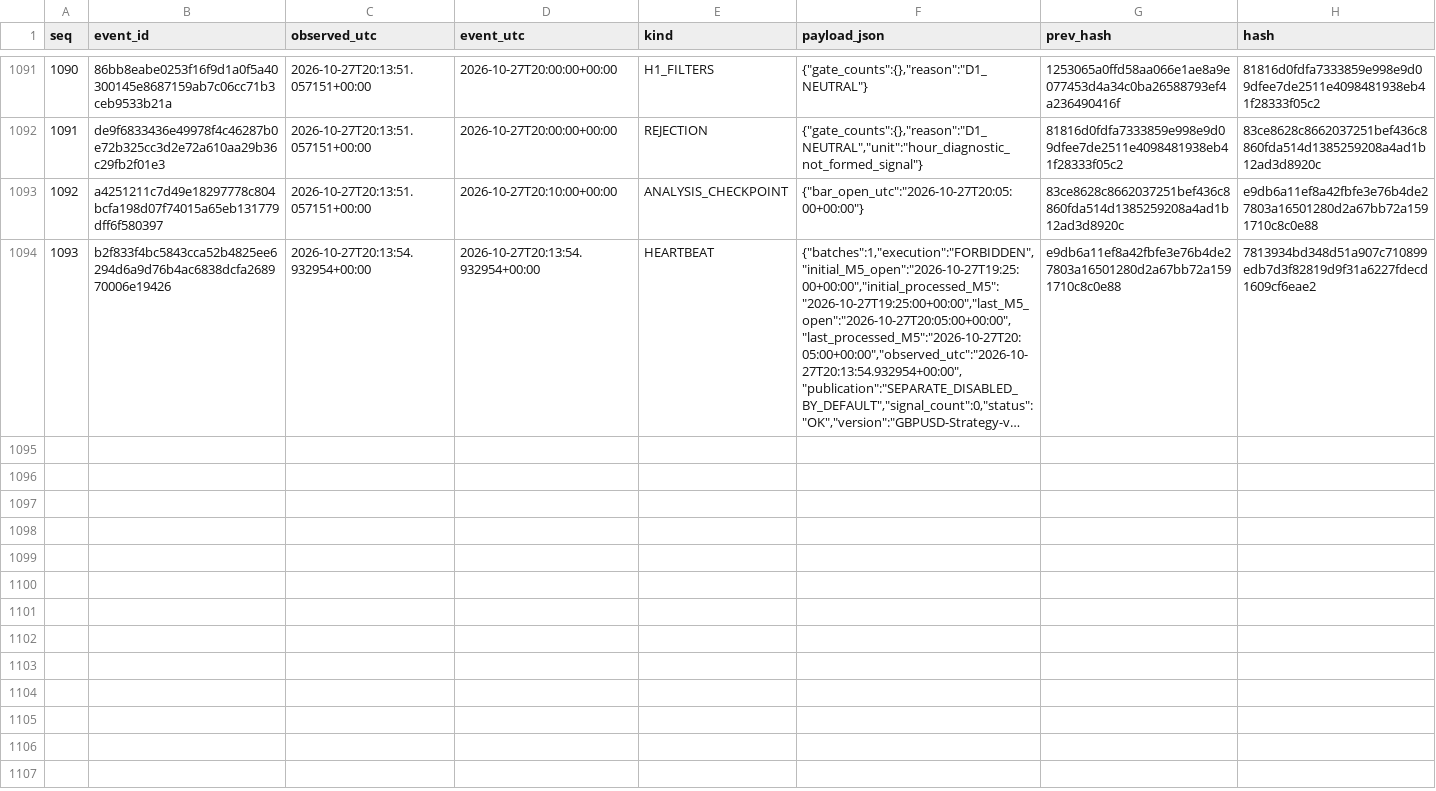
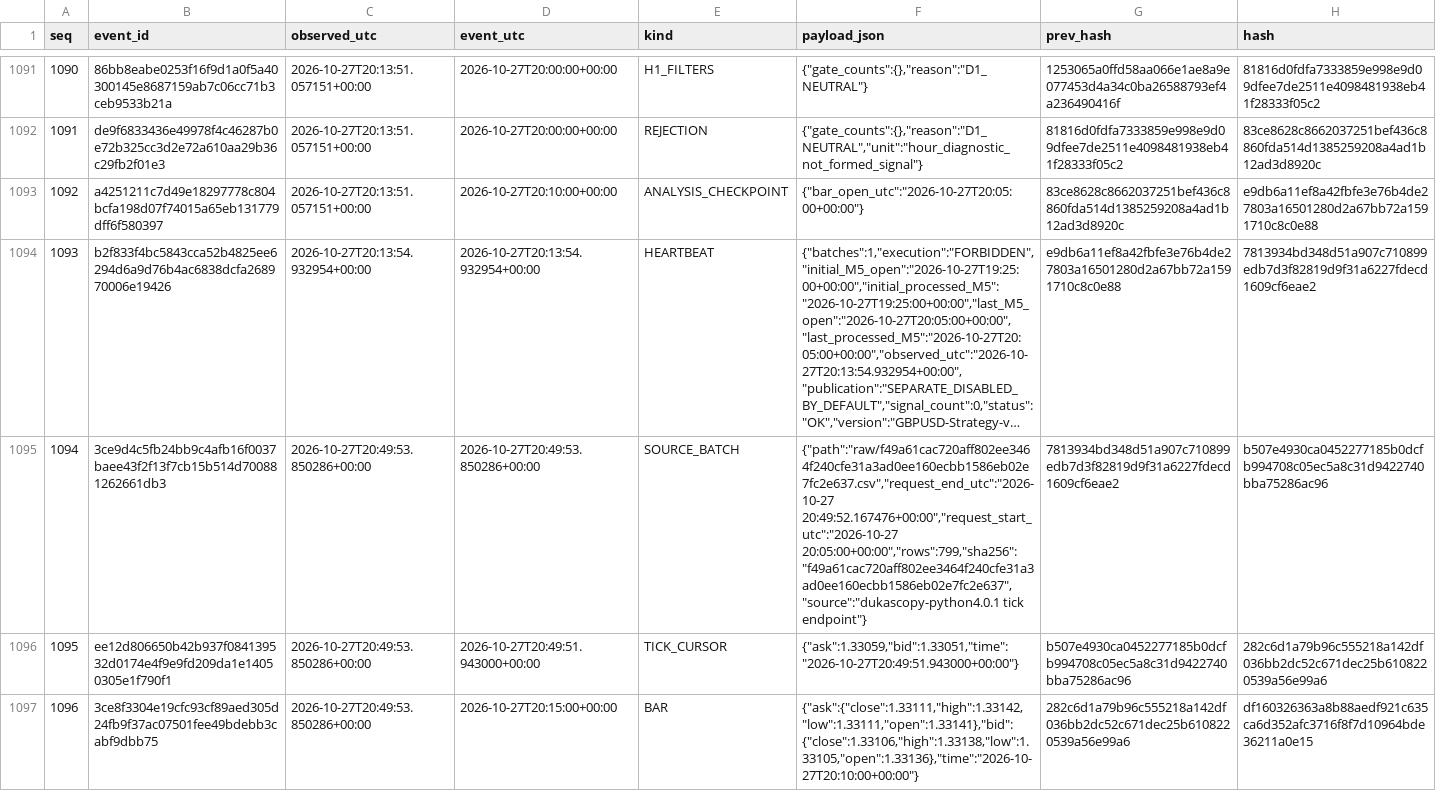
Before and after one commit to cardenm1/fx-signals-bot, a CSV file: session/events.csv, drawn as a sheet; only a part is shown, gaps mark what is left out; long unchanged cells end in …; the diff covers the shown part only; the diff names each change by its address in the sheet, - before the commit and + after, or states it on an @@ line.

```diff
--- a/session/events.csv
+++ b/session/events.csv
+row 1095: 1094 | 3ce9d4c5fb24bb9c4afb16f0037baee43f2f13f7cb15b514d700881262661db3 | 2026-10-27T20:49:53.850286+00:00 | 2026-10-27T20:49:53.850286+00:00 | SOURCE_BATCH | {"path":"raw/f49a61cac720aff802ee3464f240cfe31a3ad0ee160ecbb1586eb02e7fc2e637.csv","request_end_utc":"2026-10-27 20:49:52.167476+00:00","request_start_utc":"2026-10-27 20:05:00+00:00","rows":799,"sha256":"f49a61cac720aff802ee3464f240cfe31a3ad0ee160ecbb1586eb02e7fc2e637","source":"dukascopy-python4.0.1 tick endpoint"} | 7813934bd348d51a907c710899edb7d3f82819d9f31a6227fdecd1609cf6eae2 | b507e4930ca0452277185b0dcfb994708c05ec5a8c31d9422740bba75286ac96
+row 1096: 1095 | ee12d806650b42b937f084139532d0174e4f9e9fd209da1e14050305e1f790f1 | 2026-10-27T20:49:53.850286+00:00 | 2026-10-27T20:49:51.943000+00:00 | TICK_CURSOR | {"ask":1.33059,"bid":1.33051,"time":"2026-10-27T20:49:51.943000+00:00"} | b507e4930ca0452277185b0dcfb994708c05ec5a8c31d9422740bba75286ac96 | 282c6d1a79b96c555218a142df036bb2dc52c671dec25b6108220539a56e99a6
+row 1097: 1096 | 3ce8f3304e19cfc93cf89aed305d24fb9f37ac07501fee49bdebb3cabf9dbb75 | 2026-10-27T20:49:53.850286+00:00 | 2026-10-27T20:15:00+00:00 | BAR | {"ask":{"close":1.33111,"high":1.33142,"low":1.33111,"open":1.33141},"bid":{"close":1.33106,"high":1.33138,"low":1.33105,"open":1.33136},"time":"2026-10-27T20:10:00+00:00"} | 282c6d1a79b96c555218a142df036bb2dc52c671dec25b6108220539a56e99a6 | df160326363a8b88aedf921c635ca6d352afc3716f8f7d10964bde36211a0e15
```
Also changed, not shown: 8 added rows elsewhere in this file, session/stages.csv, 2 other files.
